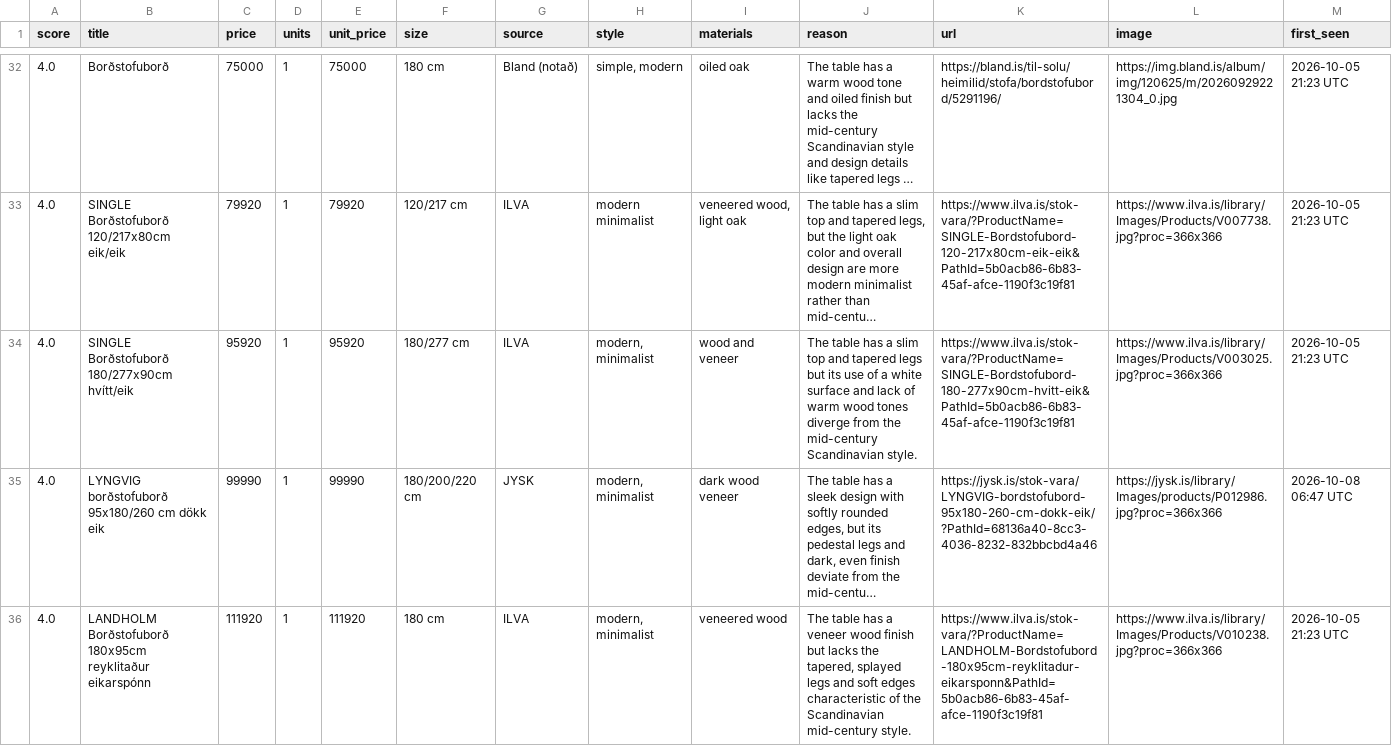
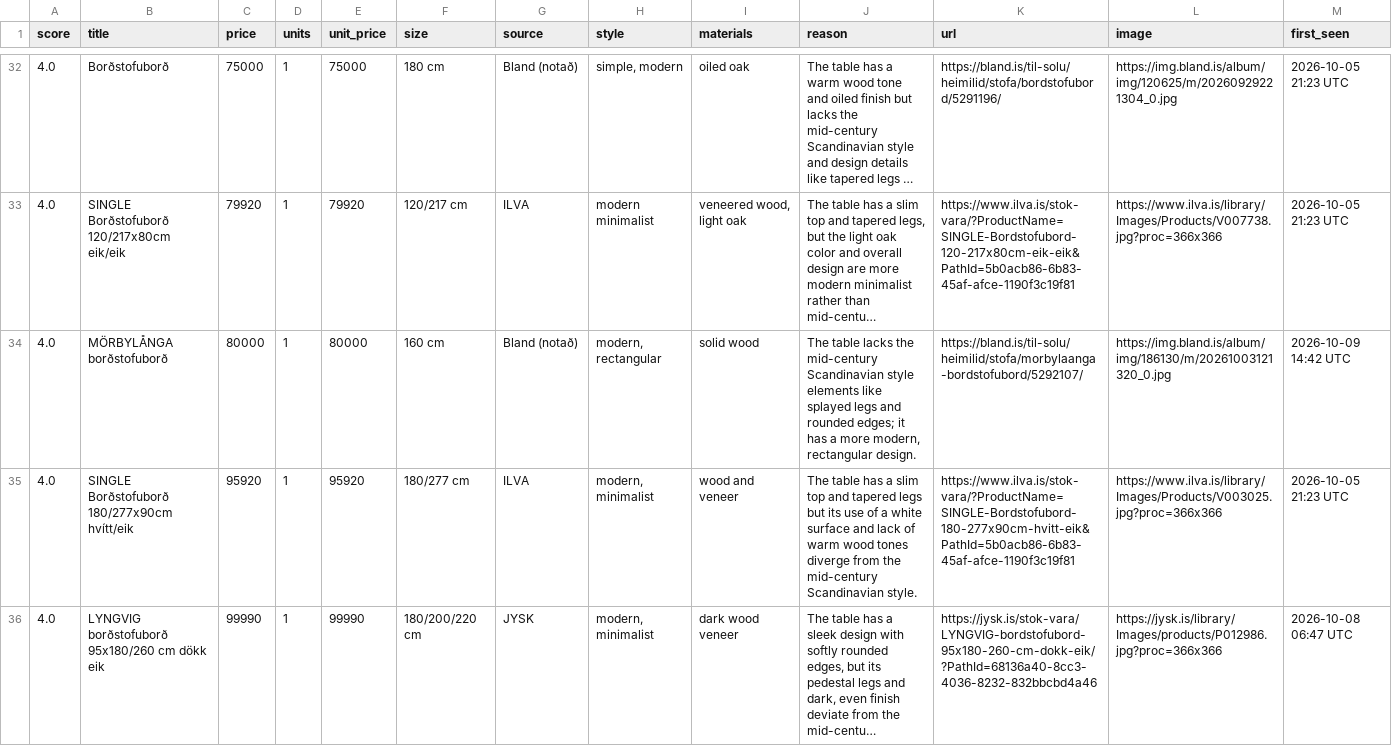
Before and after one commit to allitob/furniture-scout, a CSV file: data/dining-table/results.csv, drawn as a sheet; only a part is shown, gaps mark what is left out; the shorter side is filled out with more unchanged rows; long unchanged cells end in …; the diff covers the shown part only; the diff names each change by its address in the sheet, - before the commit and + after, or states it on an @@ line.

```diff
--- a/data/dining-table/results.csv
+++ b/data/dining-table/results.csv
+row 34: 4.0 | MÖRBYLÅNGA borðstofuborð | 80000 | 1 | 80000 | 160 cm | Bland (notað) | modern, rectangular | solid wood | The table lacks the mid-century Scandinavian style elements like splayed legs and rounded edges; it has a more modern, rectangular design. | https://bland.is/til-solu/heimilid/stofa/morbylaanga-bordstofubord/5292107/ | https://img.bland.is/album/img/186130/m/20261003121320_0.jpg | 2026-10-09 14:42 UTC
```
Also changed, not shown: 1 removed row elsewhere in this file, data/dining-chair/results.csv, data/sofa/results.csv, 8 other files.
